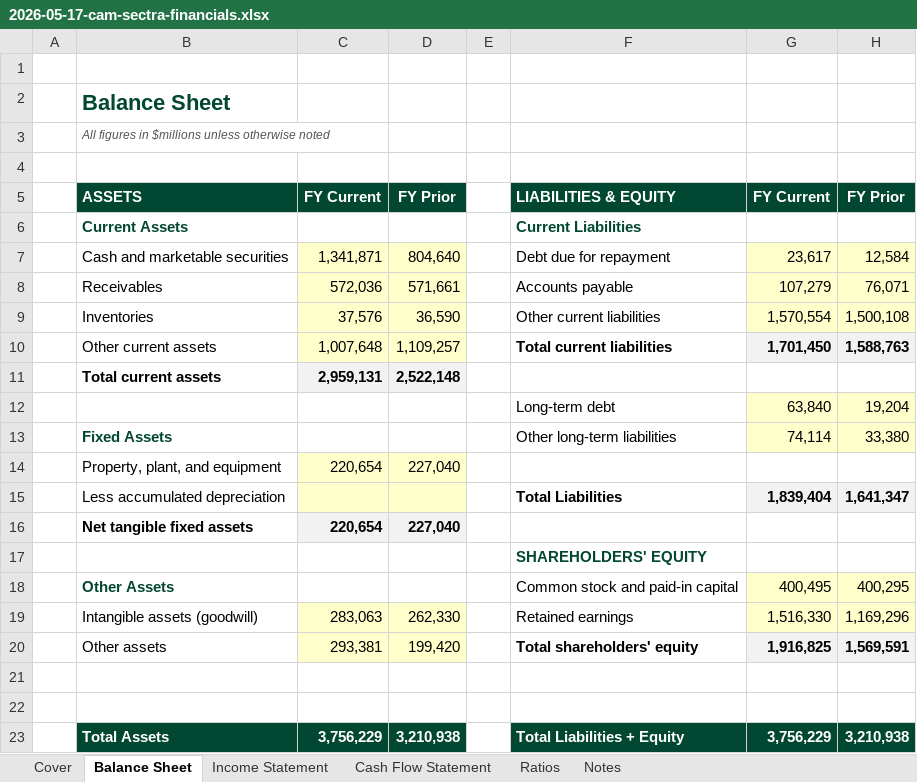
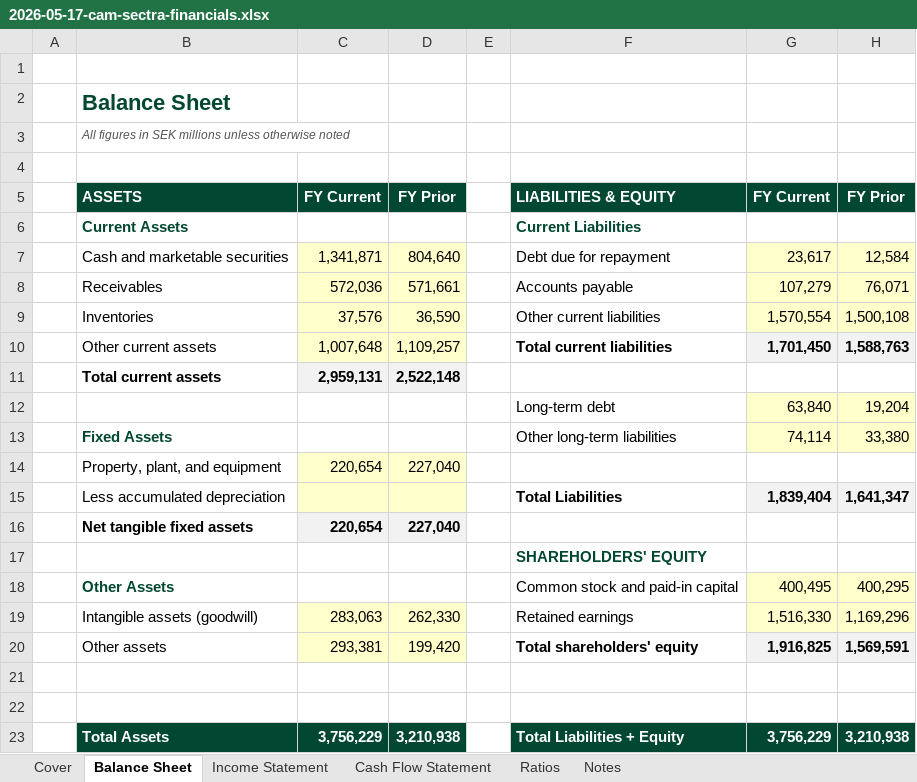
Before and after one commit to hiencam-V33/Corporate-Finance, an Excel workbook: models/builds/2026-05-17-cam-sectra-financials.xlsx, sheet Balance Sheet, drawn as a sheet; values as stored, in another font and other column widths than the file's, no borders; the diff names each change by its address in the sheet, - before the commit and + after, or states it on an @@ line.

```diff
--- a/models/builds/2026-05-17-cam-sectra-financials.xlsx (sheet Balance Sheet)
+++ b/models/builds/2026-05-17-cam-sectra-financials.xlsx (sheet Balance Sheet)
-B3: …figures in $millions unless otherwise…
+B3: …figures in SEK millions unless otherwise…
```
Also changed, not shown: sheet Cash Flow Statement, sheet Income Statement.
